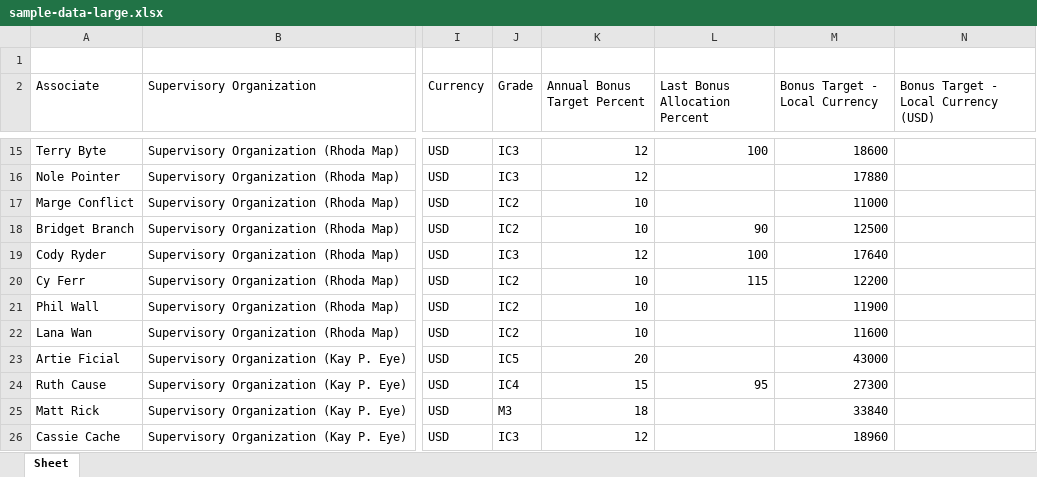
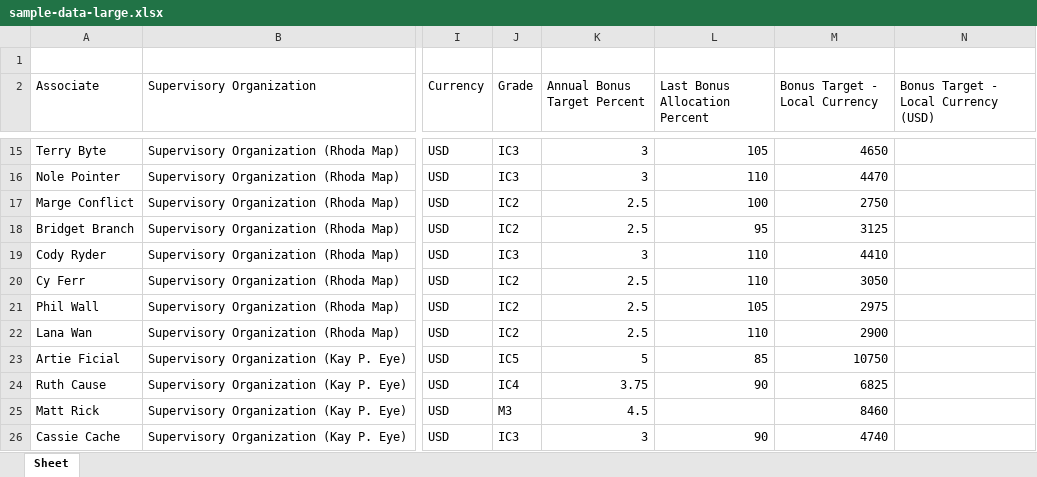
Before and after one commit to adereis/performance-rating-and-bonus, an Excel workbook: sample-data-large.xlsx, sheet Sheet, drawn as a sheet; only a part is shown, gaps mark what is left out; values as stored, in another font and other column widths than the file's, no borders; the diff covers the shown part only; the diff names each change by its address in the sheet, - before the commit and + after, or states it on an @@ line.

```diff
--- a/sample-data-large.xlsx (sheet Sheet)
+++ b/sample-data-large.xlsx (sheet Sheet)
-K15:K16 (Annual Bonus Target Percent): 12
+K15:K16 (Annual Bonus Target Percent): 3
-L15 (Last Bonus Allocation Percent): 100
+L15 (Last Bonus Allocation Percent): 105
-M15 (Bonus Target - Local Currency): 18600
+M15 (Bonus Target - Local Currency): 4650
-L16 (Last Bonus Allocation Percent): (empty)
+L16 (Last Bonus Allocation Percent): 110
-M16 (Bonus Target - Local Currency): 17880
+M16 (Bonus Target - Local Currency): 4470
-K17:K18 (Annual Bonus Target Percent): 10
+K17:K18 (Annual Bonus Target Percent): 2.5
-L17 (Last Bonus Allocation Percent): (empty)
+L17 (Last Bonus Allocation Percent): 100
-M17 (Bonus Target - Local Currency): 11000
+M17 (Bonus Target - Local Currency): 2750
-L18 (Last Bonus Allocation Percent): 90
+L18 (Last Bonus Allocation Percent): 95
-M18 (Bonus Target - Local Currency): 12500
+M18 (Bonus Target - Local Currency): 3125
-K19 (Annual Bonus Target Percent): 12
+K19 (Annual Bonus Target Percent): 3
-L19 (Last Bonus Allocation Percent): 100
+L19 (Last Bonus Allocation Percent): 110
-M19 (Bonus Target - Local Currency): 17640
+M19 (Bonus Target - Local Currency): 4410
-K20:K22 (Annual Bonus Target Percent): 10
+K20:K22 (Annual Bonus Target Percent): 2.5
-L20 (Last Bonus Allocation Percent): 115
+L20 (Last Bonus Allocation Percent): 110
-M20 (Bonus Target - Local Currency): 12200
+M20 (Bonus Target - Local Currency): 3050
-L21 (Last Bonus Allocation Percent): (empty)
+L21 (Last Bonus Allocation Percent): 105
-M21 (Bonus Target - Local Currency): 11900
+M21 (Bonus Target - Local Currency): 2975
-L22 (Last Bonus Allocation Percent): (empty)
+L22 (Last Bonus Allocation Percent): 110
-M22 (Bonus Target - Local Currency): 11600
+M22 (Bonus Target - Local Currency): 2900
-K23 (Annual Bonus Target Percent): 20
+K23 (Annual Bonus Target Percent): 5
-L23 (Last Bonus Allocation Percent): (empty)
+L23 (Last Bonus Allocation Percent): 85
-M23 (Bonus Target - Local Currency): 43000
+M23 (Bonus Target - Local Currency): 10750
-K24 (Annual Bonus Target Percent): 15
+K24 (Annual Bonus Target Percent): 3.75
-L24 (Last Bonus Allocation Percent): 95
+L24 (Last Bonus Allocation Percent): 90
-M24 (Bonus Target - Local Currency): 27300
+M24 (Bonus Target - Local Currency): 6825
-K25 (Annual Bonus Target Percent): 18
+K25 (Annual Bonus Target Percent): 4.5
-M25 (Bonus Target - Local Currency): 33840
+M25 (Bonus Target - Local Currency): 8460
-K26 (Annual Bonus Target Percent): 12
+K26 (Annual Bonus Target Percent): 3
-L26 (Last Bonus Allocation Percent): (empty)
+L26 (Last Bonus Allocation Percent): 90
-M26 (Bonus Target - Local Currency): 18960
+M26 (Bonus Target - Local Currency): 4740
```
Also changed, not shown: 111 edited cells elsewhere in this sheet, sample-data-small.xlsx, 1 other file.
